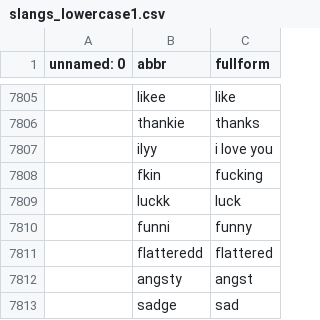
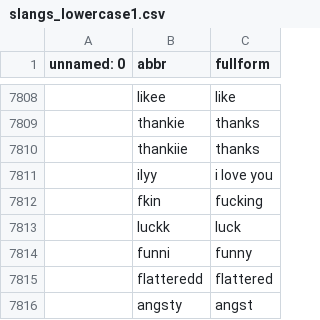
Before and after one commit to dinadz04/datalagi, a CSV file: slangs_lowercase1.csv, drawn as a sheet; only a part is shown, gaps mark what is left out; the shorter side is filled out with more unchanged rows; the diff covers the shown part only.

```diff
--- a/slangs_lowercase1.csv
+++ b/slangs_lowercase1.csv
@@ -7806,2 +7809,3 @@ unnamed: 0,abbr,fullform
 ,thankie,thanks
+,thankiie,thanks
 ,ilyy,i love you
```
Also changed, not shown: 23 added rows elsewhere in this file.
